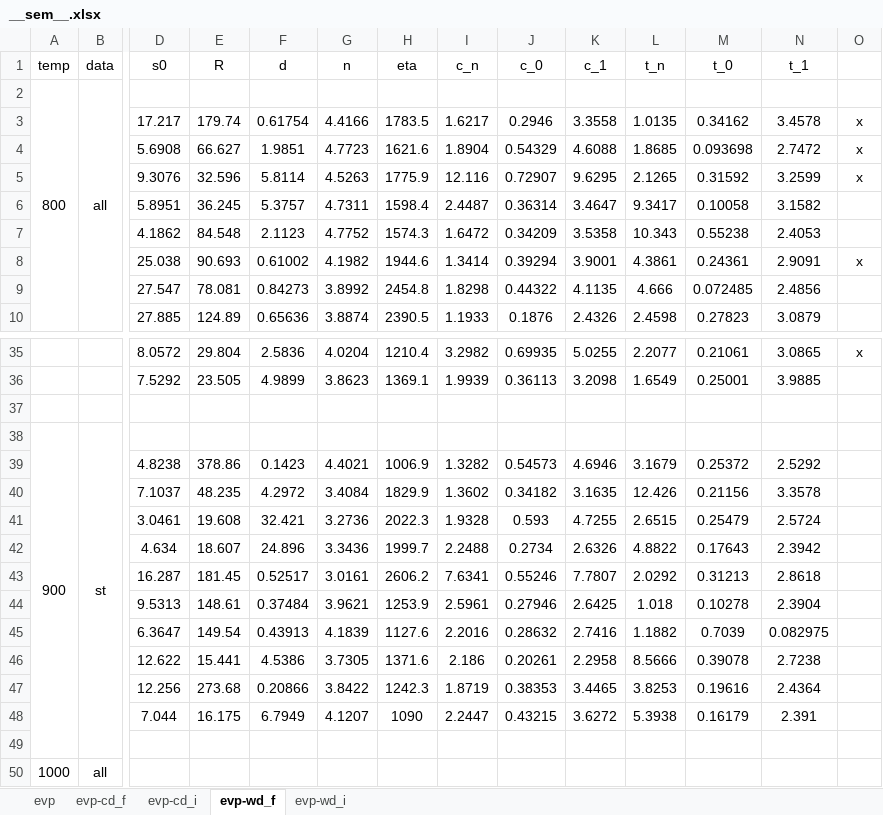
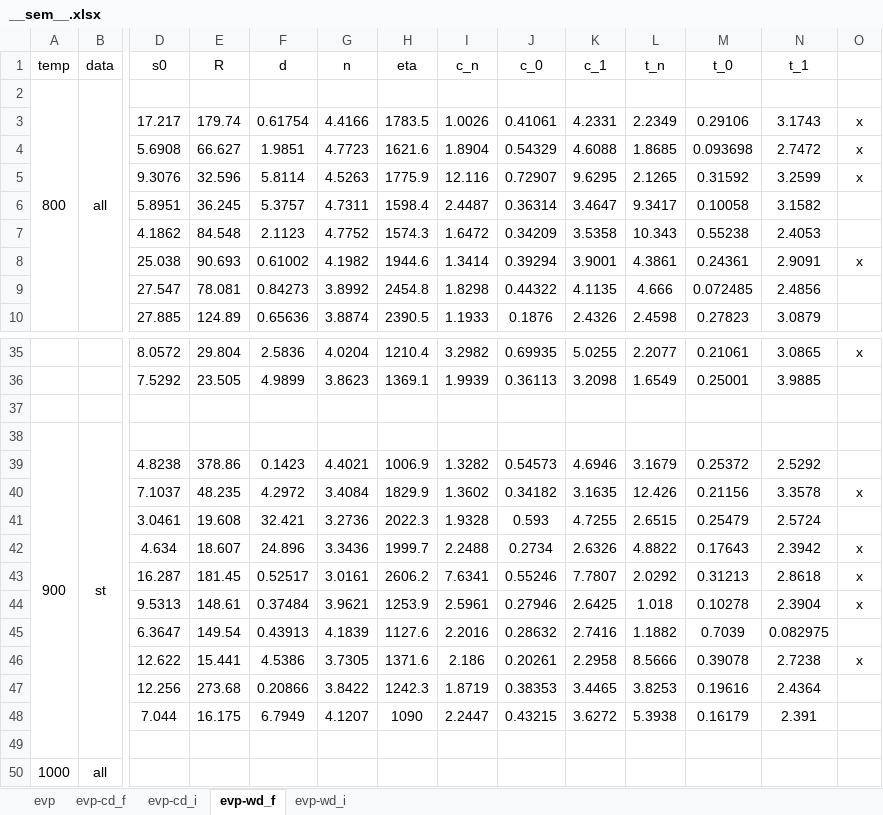
Before and after one commit to ACME-MG/moga_neml, an Excel workbook: scripts/__other__/__sem__.xlsx, sheet evp-wd_f, drawn as a sheet; only a part is shown, gaps mark what is left out; values as stored, in another font and other column widths than the file's, no borders; removed rows and columns are numbered as before the commit, all else as after; rows hold the shown columns only; the diff names each change by its address in the sheet, - before the commit and + after, or states it on an @@ line.

```diff
--- a/scripts/__other__/__sem__.xlsx (sheet evp-wd_f)
+++ b/scripts/__other__/__sem__.xlsx (sheet evp-wd_f)
-row 3:  |  | 17.217 | 179.74 | 0.61754 | 4.4166 | 1783.5 | 1.6217 | 0.2946 | 3.3558 | 1.0135 | 0.34162 | 3.4578 | x
+row 3:  |  | 17.217 | 179.74 | 0.61754 | 4.4166 | 1783.5 | 1.0026 | 0.41061 | 4.2331 | 2.2349 | 0.29106 | 3.1743 | x
-O40: (empty)
+O40: x
-O42:O44: (empty)
+O42:O44: x
-O46: (empty)
+O46: x
```
Also changed, not shown: 5 other files.
